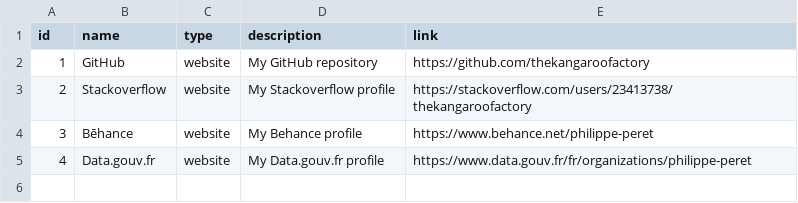
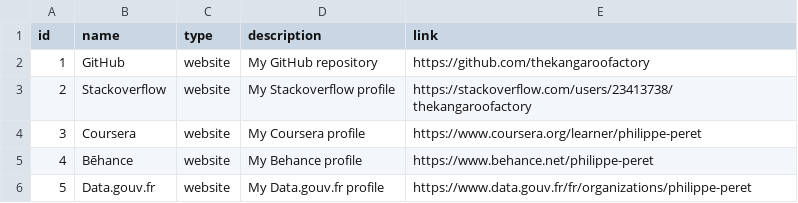
Before and after one commit to thekangaroofactory/the-kangaroo-factory, a CSV file: data/philippeperet/contact/links.csv, drawn as a sheet.

Commit message:
Converge contact content

```diff
--- a/data/philippeperet/contact/links.csv
+++ b/data/philippeperet/contact/links.csv
@@ -3,3 +3,4 @@ id,name,type,description,link
 2,Stackoverflow,website,My Stackoverflow profile,https://stackoverflow.com/users/23413738/thekangaroofactory
-3,Bēhance,website,My Behance profile,https://www.behance.net/philippe-peret
-4,Data.gouv.fr,website,My Data.gouv.fr profile,https://www.data.gouv.fr/fr/organizations/philippe-peret
+3,Coursera,website,My Coursera profile,https://www.coursera.org/learner/philippe-peret
+4,Bēhance,website,My Behance profile,https://www.behance.net/philippe-peret
+5,Data.gouv.fr,website,My Data.gouv.fr profile,https://www.data.gouv.fr/fr/organizations/philippe-peret
```
Also changed, not shown: 3 other files.
